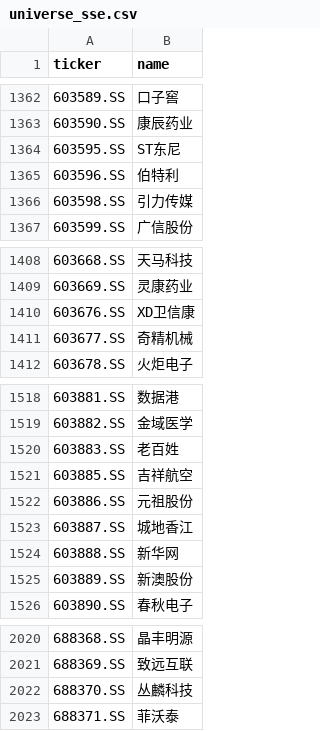
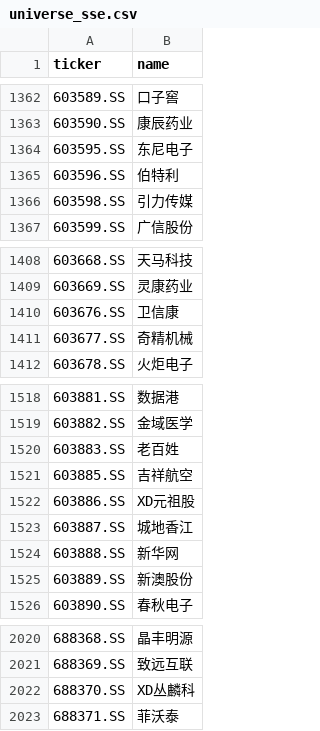
Before and after one commit to hsalehi10087/stock-scanner, a CSV file: data/cn_gainers/universe_sse.csv, drawn as a sheet; only a part is shown, gaps mark what is left out; the diff covers the shown part only.

```diff
--- a/data/cn_gainers/universe_sse.csv
+++ b/data/cn_gainers/universe_sse.csv
@@ -1363,3 +1363,3 @@ ticker,name
 603590.SS,康辰药业
-603595.SS,ST东尼
+603595.SS,东尼电子
 603596.SS,伯特利
@@ -1409,3 +1409,3 @@ ticker,name
 603669.SS,灵康药业
-603676.SS,XD卫信康
+603676.SS,卫信康
 603677.SS,奇精机械
@@ -1521,3 +1521,3 @@ ticker,name
 603885.SS,吉祥航空
-603886.SS,元祖股份
+603886.SS,XD元祖股
 603887.SS,城地香江
@@ -2021,3 +2021,3 @@ ticker,name
 688369.SS,致远互联
-688370.SS,丛麟科技
+688370.SS,XD丛麟科
 688371.SS,菲沃泰
```
Also changed, not shown: 5 edited cells elsewhere in this file, 3 other files.
